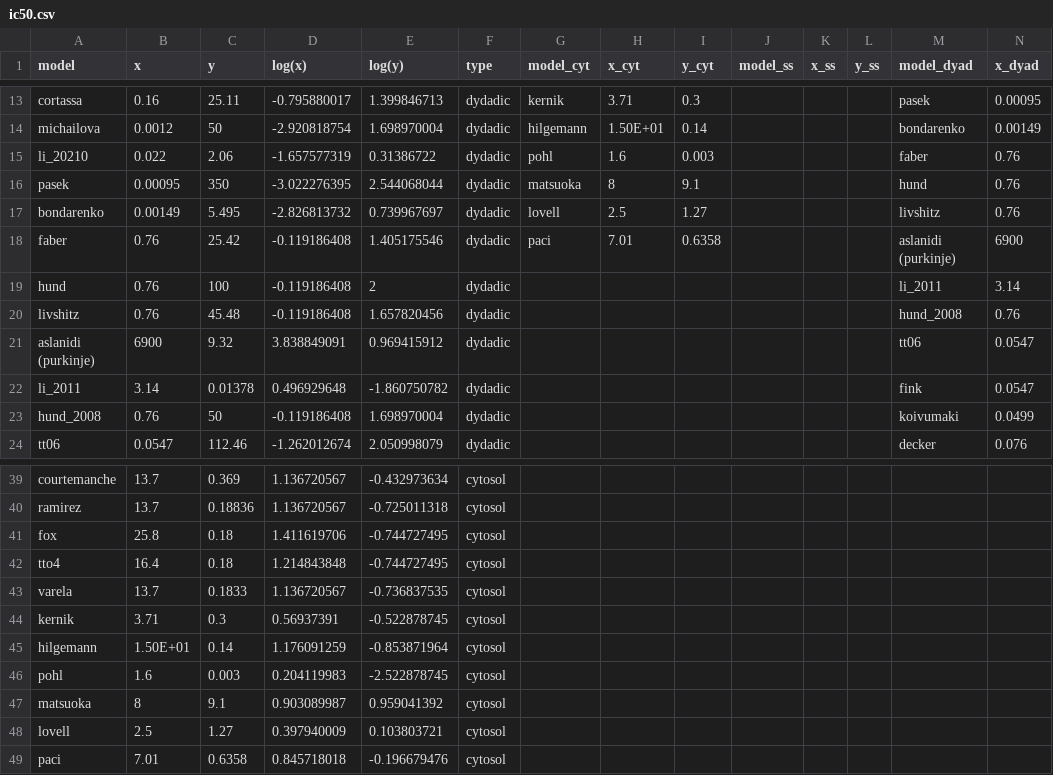
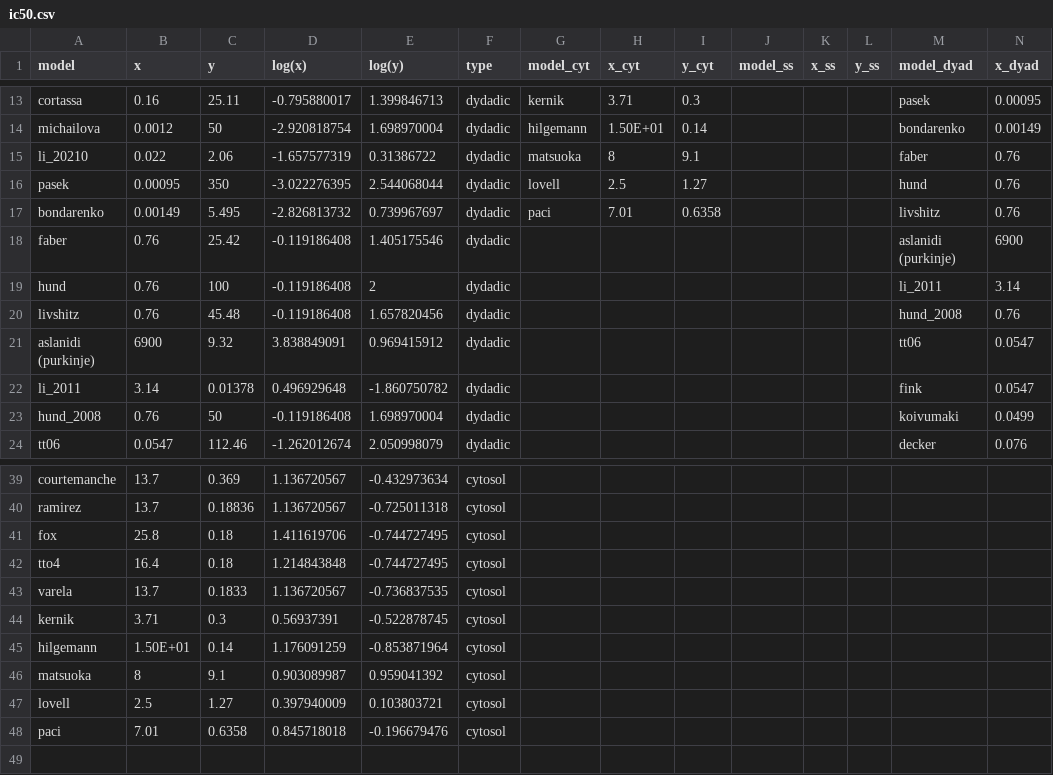
Before and after one commit to CardiacModelling/ical-model-review, a CSV file: Data_Analysis/calcium_sensitivity/ic50/ic50.csv, drawn as a sheet; only a part is shown, gaps mark what is left out; rows hold the shown columns only; the diff names each change by its address in the sheet, - before the commit and + after, or states it on an @@ line.

```diff
--- a/Data_Analysis/calcium_sensitivity/ic50/ic50.csv
+++ b/Data_Analysis/calcium_sensitivity/ic50/ic50.csv
-G15 (model_cyt): pohl
+G15 (model_cyt): matsuoka
-H15 (x_cyt): 1.6
+H15 (x_cyt): 8
-I15 (y_cyt): 0.003
+I15 (y_cyt): 9.1
-G16 (model_cyt): matsuoka
+G16 (model_cyt): lovell
-H16 (x_cyt): 8
+H16 (x_cyt): 2.5
-I16 (y_cyt): 9.1
+I16 (y_cyt): 1.27
-G17 (model_cyt): lovell
+G17 (model_cyt): paci
-H17 (x_cyt): 2.5
+H17 (x_cyt): 7.01
-I17 (y_cyt): 1.27
+I17 (y_cyt): 0.6358
-G18 (model_cyt): paci
+G18 (model_cyt): (empty)
-H18 (x_cyt): 7.01
+H18 (x_cyt): (empty)
-I18 (y_cyt): 0.6358
+I18 (y_cyt): (empty)
-row 46: pohl | 1.6 | 0.003 | 0.204119983 | -2.522878745 | cytosol
```
Also changed, not shown: Data_Analysis/Kinetic_protocols/data/activation.csv, Data_Analysis/Kinetic_protocols/data/inactivation.csv, 39 other files.
